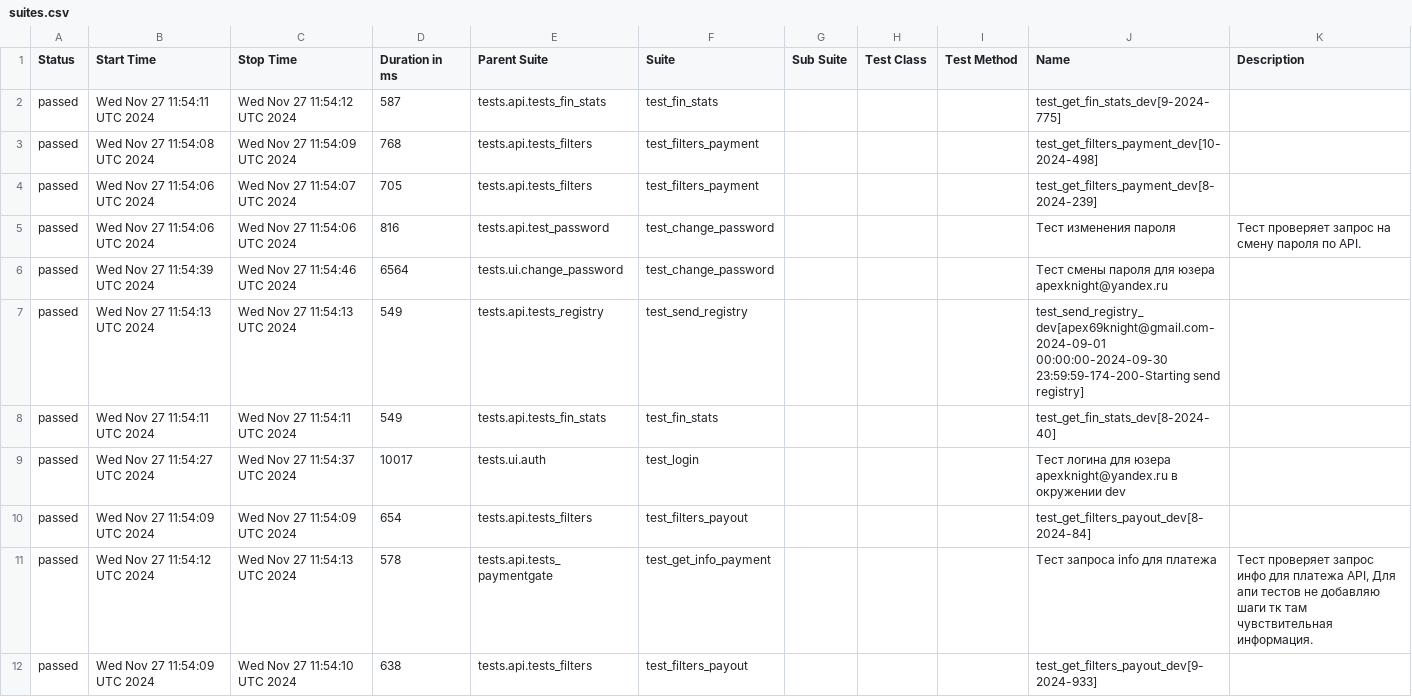
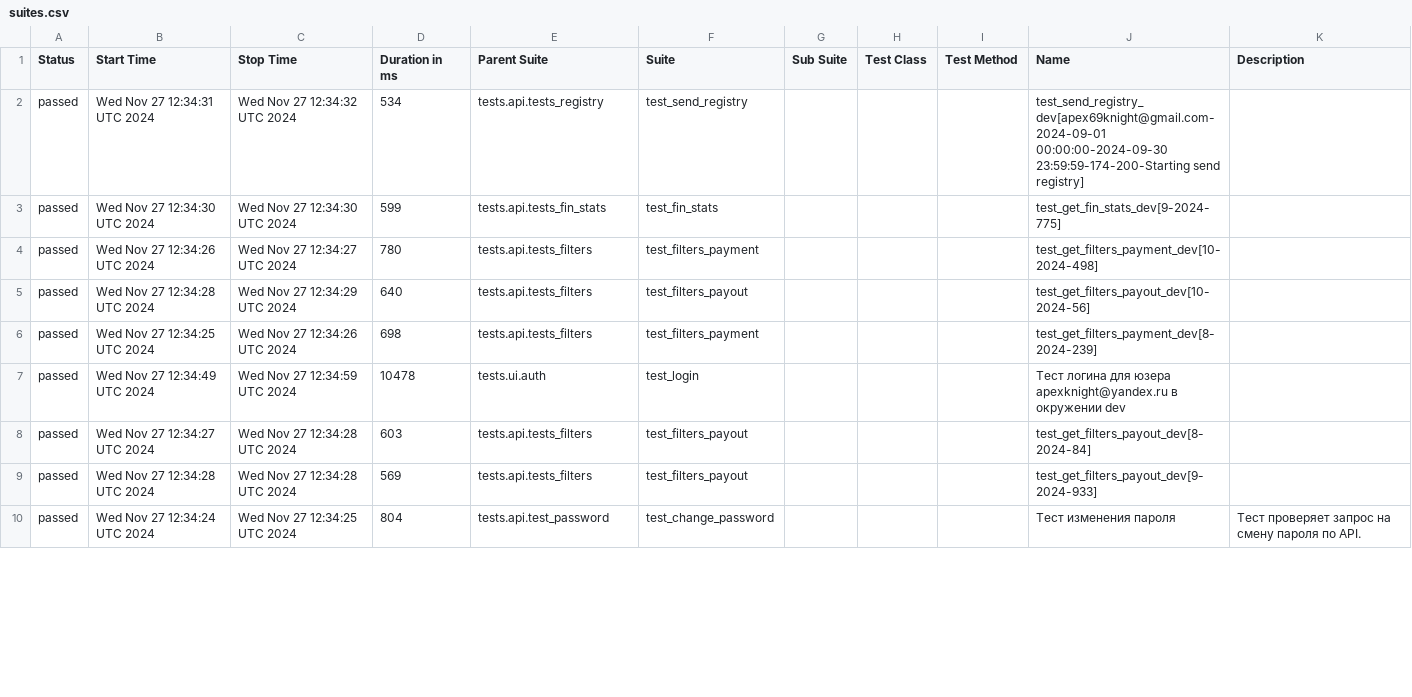
Before and after one commit to VadimZhuckow/allure_report, a CSV file: data/suites.csv, drawn as a sheet; only a part is shown; the diff covers the shown part only.

```diff
--- a/data/suites.csv
+++ b/data/suites.csv
@@ -1,12 +1,10 @@
 "Status","Start Time","Stop Time","Duration in ms","Parent Suite","Suite","Sub Suite","Test Class","Test Method","Name","Description"
-"passed","Wed Nov 27 11:54:11 UTC 2024","Wed Nov 27 11:54:12 UTC 2024","587","tests.api.tests_fin_stats","test_fin_stats","","","","test_get_fin_stats_dev[9-2024-775]",""
-"passed","Wed Nov 27 11:54:08 UTC 2024","Wed Nov 27 11:54:09 UTC 2024","768","tests.api.tests_filters","test_filters_payment","","","","test_get_filters_payment_dev[10-2024-498]",""
-"passed","Wed Nov 27 11:54:06 UTC 2024","Wed Nov 27 11:54:07 UTC 2024","705","tests.api.tests_filters","test_filters_payment","","","","test_get_filters_payment_dev[8-2024-239]",""
-"passed","Wed Nov 27 11:54:06 UTC 2024","Wed Nov 27 11:54:06 UTC 2024","816","tests.api.test_password","test_change_password","","","","Тест изменения пароля","Тест проверяет запрос на смену пароля по API."
-"passed","Wed Nov 27 11:54:39 UTC 2024","Wed Nov 27 11:54:46 UTC 2024","6564","tests.ui.change_password","test_change_password","","","","Тест смены пароля для юзера apexknight@yandex.ru",""
-"passed","Wed Nov 27 11:54:13 UTC 2024","Wed Nov 27 11:54:13 UTC 2024","549","tests.api.tests_registry","test_send_registry","","","","test_send_registry_dev[apex69knight@gmail.com-2024-09-01 00:00:00-2024-09-30 23:59:59-174-200-Starting send registry]",""
-"passed","Wed Nov 27 11:54:11 UTC 2024","Wed Nov 27 11:54:11 UTC 2024","549","tests.api.tests_fin_stats","test_fin_stats","","","","test_get_fin_stats_dev[8-2024-40]",""
-"passed","Wed Nov 27 11:54:27 UTC 2024","Wed Nov 27 11:54:37 UTC 2024","10017","tests.ui.auth","test_login","","","","Тест логина для юзера apexknight@yandex.ru в окружении dev",""
-"passed","Wed Nov 27 11:54:09 UTC 2024","Wed Nov 27 11:54:09 UTC 2024","654","tests.api.tests_filters","test_filters_payout","","","","test_get_filters_payout_dev[8-2024-84]",""
-"passed","Wed Nov 27 11:54:12 UTC 2024","Wed Nov 27 11:54:13 UTC 2024","578","tests.api.tests_paymentgate","test_get_info_payment","","","","Тест запроса info для платежа","Тест проверяет запрос инфо для платежа API, Для апи тестов не добавляю шаги тк там чувствительная информация."
-"passed","Wed Nov 27 11:54:09 UTC 2024","Wed Nov 27 11:54:10 UTC 2024","638","tests.api.tests_filters","test_filters_payout","","","","test_get_filters_payout_dev[9-2024-933]",""
+"passed","Wed Nov 27 12:34:31 UTC 2024","Wed Nov 27 12:34:32 UTC 2024","534","tests.api.tests_registry","test_send_registry","","","","test_send_registry_dev[apex69knight@gmail.com-2024-09-01 00:00:00-2024-09-30 23:59:59-174-200-Starting send registry]",""
+"passed","Wed Nov 27 12:34:30 UTC 2024","Wed Nov 27 12:34:30 UTC 2024","599","tests.api.tests_fin_stats","test_fin_stats","","","","test_get_fin_stats_dev[9-2024-775]",""
+"passed","Wed Nov 27 12:34:26 UTC 2024","Wed Nov 27 12:34:27 UTC 2024","780","tests.api.tests_filters","test_filters_payment","","","","test_get_filters_payment_dev[10-2024-498]",""
+"passed","Wed Nov 27 12:34:28 UTC 2024","Wed Nov 27 12:34:29 UTC 2024","640","tests.api.tests_filters","test_filters_payout","","","","test_get_filters_payout_dev[10-2024-56]",""
+"passed","Wed Nov 27 12:34:25 UTC 2024","Wed Nov 27 12:34:26 UTC 2024","698","tests.api.tests_filters","test_filters_payment","","","","test_get_filters_payment_dev[8-2024-239]",""
+"passed","Wed Nov 27 12:34:49 UTC 2024","Wed Nov 27 12:34:59 UTC 2024","10478","tests.ui.auth","test_login","","","","Тест логина для юзера apexknight@yandex.ru в окружении dev",""
+"passed","Wed Nov 27 12:34:27 UTC 2024","Wed Nov 27 12:34:28 UTC 2024","603","tests.api.tests_filters","test_filters_payout","","","","test_get_filters_payout_dev[8-2024-84]",""
+"passed","Wed Nov 27 12:34:28 UTC 2024","Wed Nov 27 12:34:28 UTC 2024","569","tests.api.tests_filters","test_filters_payout","","","","test_get_filters_payout_dev[9-2024-933]",""
+"passed","Wed Nov 27 12:34:24 UTC 2024","Wed Nov 27 12:34:25 UTC 2024","804","tests.api.test_password","test_change_password","","","","Тест изменения пароля","Тест проверяет запрос на смену пароля по API."
```
Also changed, not shown: 2 added rows and 13 edited cells elsewhere in this file, 35 other files.
